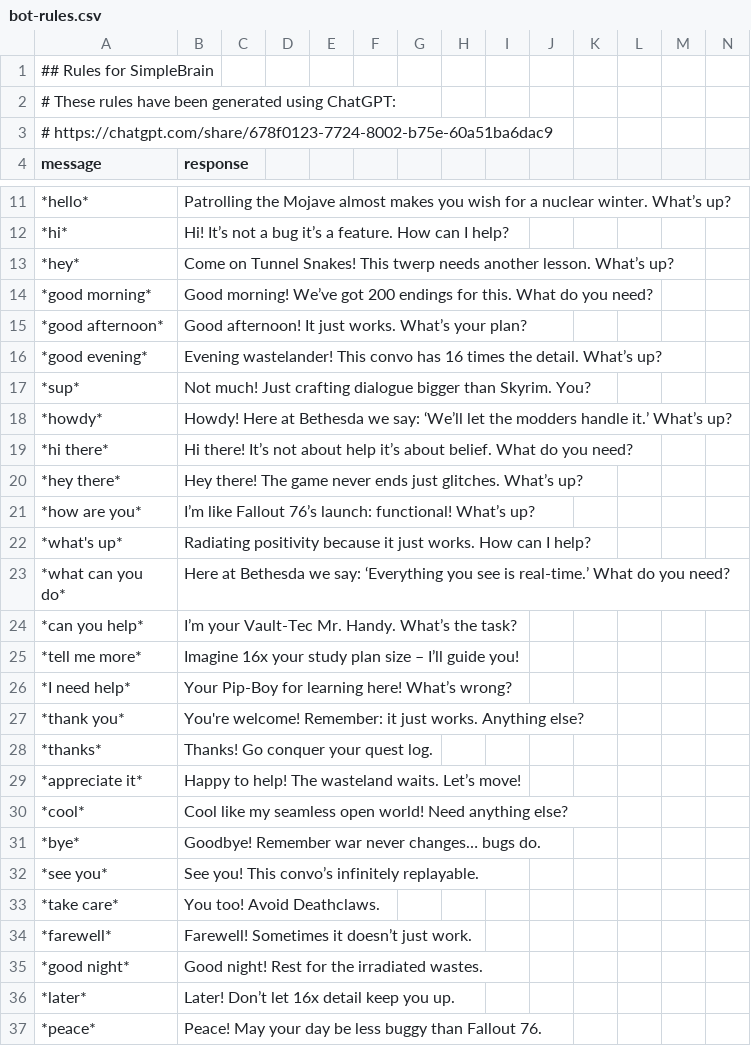
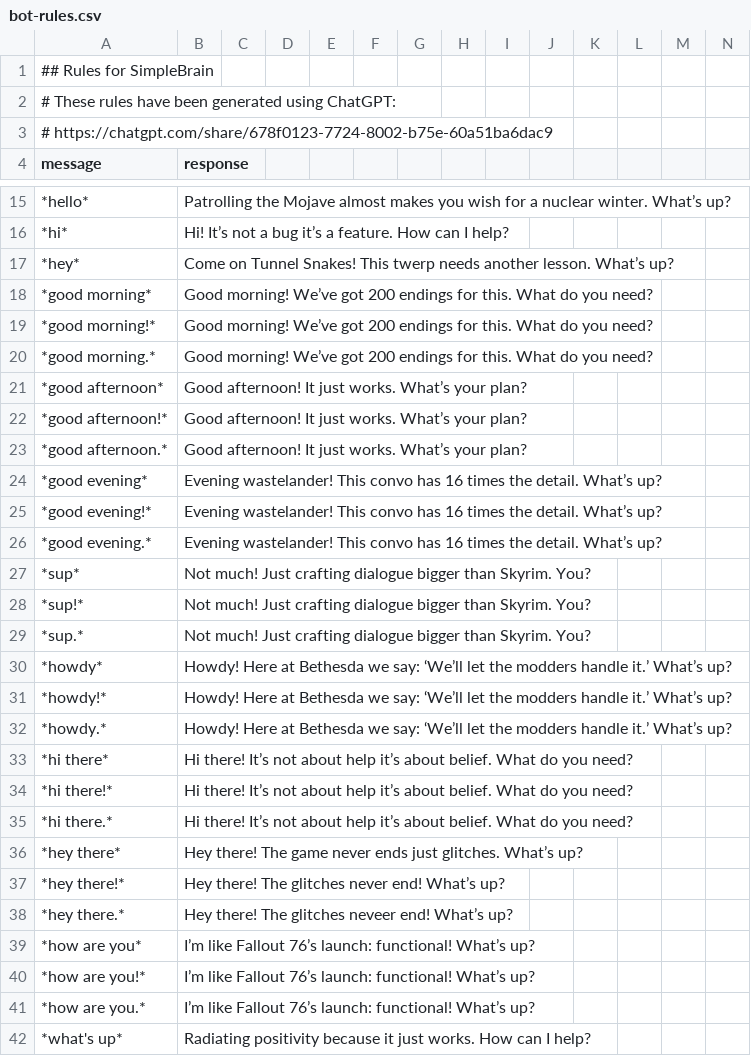
Before and after one commit to pyork2022/VaultDwellersBot, a CSV file: rules/bot-rules.csv, drawn as a sheet; only a part is shown, gaps mark what is left out; the shorter side is filled out with more unchanged rows; rows hold the shown columns only; the diff covers the shown part only; the diff names each change by its address in the sheet, - before the commit and + after, or states it on an @@ line.

Commit message:
Update bot-rules.csv

```diff
--- a/rules/bot-rules.csv
+++ b/rules/bot-rules.csv
+row 19: *good morning!* | Good morning! We’ve got 200 endings for this. What do you need?
+row 20: *good morning.* | Good morning! We’ve got 200 endings for this. What do you need?
+row 22: *good afternoon!* | Good afternoon! It just works. What’s your plan?
+row 23: *good afternoon.* | Good afternoon! It just works. What’s your plan?
+row 25: *good evening!* | Evening wastelander! This convo has 16 times the detail. What’s up?
+row 26: *good evening.* | Evening wastelander! This convo has 16 times the detail. What’s up?
+row 28: *sup!* | Not much! Just crafting dialogue bigger than Skyrim. You?
+row 29: *sup.* | Not much! Just crafting dialogue bigger than Skyrim. You?
+row 31: *howdy!* | Howdy! Here at Bethesda we say: ‘We’ll let the modders handle it.’ What’s up?
+row 32: *howdy.* | Howdy! Here at Bethesda we say: ‘We’ll let the modders handle it.’ What’s up?
+row 34: *hi there!* | Hi there! It’s not about help it’s about belief. What do you need?
+row 35: *hi there.* | Hi there! It’s not about help it’s about belief. What do you need?
+row 37: *hey there!* | Hey there! The glitches never end! What’s up?
+row 38: *hey there.* | Hey there! The glitches neveer end! What’s up?
+row 40: *how are you!* | I’m like Fallout 76’s launch: functional! What’s up?
+row 41: *how are you.* | I’m like Fallout 76’s launch: functional! What’s up?
```
Also changed, not shown: 41 added rows and 18 edited cells elsewhere in this file.
